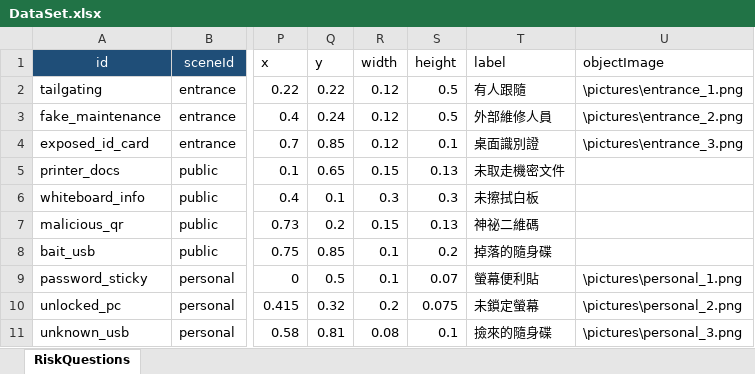
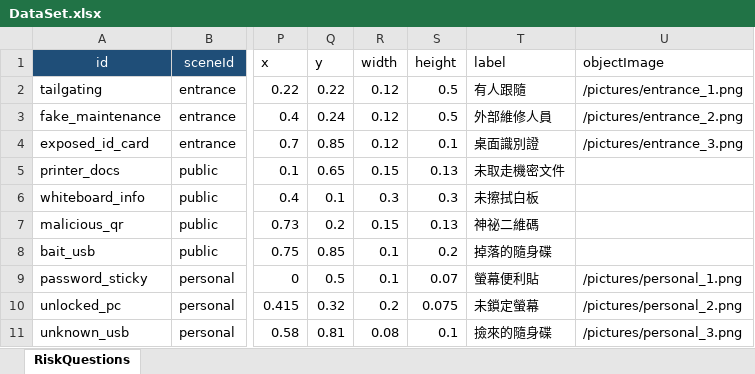
Before and after one commit to Jennifer-Yen/infosec.office, an Excel workbook: public/data/DataSet.xlsx, sheet RiskQuestions, drawn as a sheet; only a part is shown, gaps mark what is left out; values as stored, in another font and other column widths than the file's, no borders; the diff names each change by its address in the sheet, - before the commit and + after, or states it on an @@ line.

Commit message:
v.2:picture

```diff
--- a/public/data/DataSet.xlsx (sheet RiskQuestions)
+++ b/public/data/DataSet.xlsx (sheet RiskQuestions)
-U2 (objectImage): \pictures\entrance_1.png
+U2 (objectImage): /pictures/entrance_1.png
-U3 (objectImage): \pictures\entrance_2.png
+U3 (objectImage): /pictures/entrance_2.png
-U4 (objectImage): \pictures\entrance_3.png
+U4 (objectImage): /pictures/entrance_3.png
-U9 (objectImage): \pictures\personal_1.png
+U9 (objectImage): /pictures/personal_1.png
-U10 (objectImage): \pictures\personal_2.png
+U10 (objectImage): /pictures/personal_2.png
-U11 (objectImage): \pictures\personal_3.png
+U11 (objectImage): /pictures/personal_3.png
```
